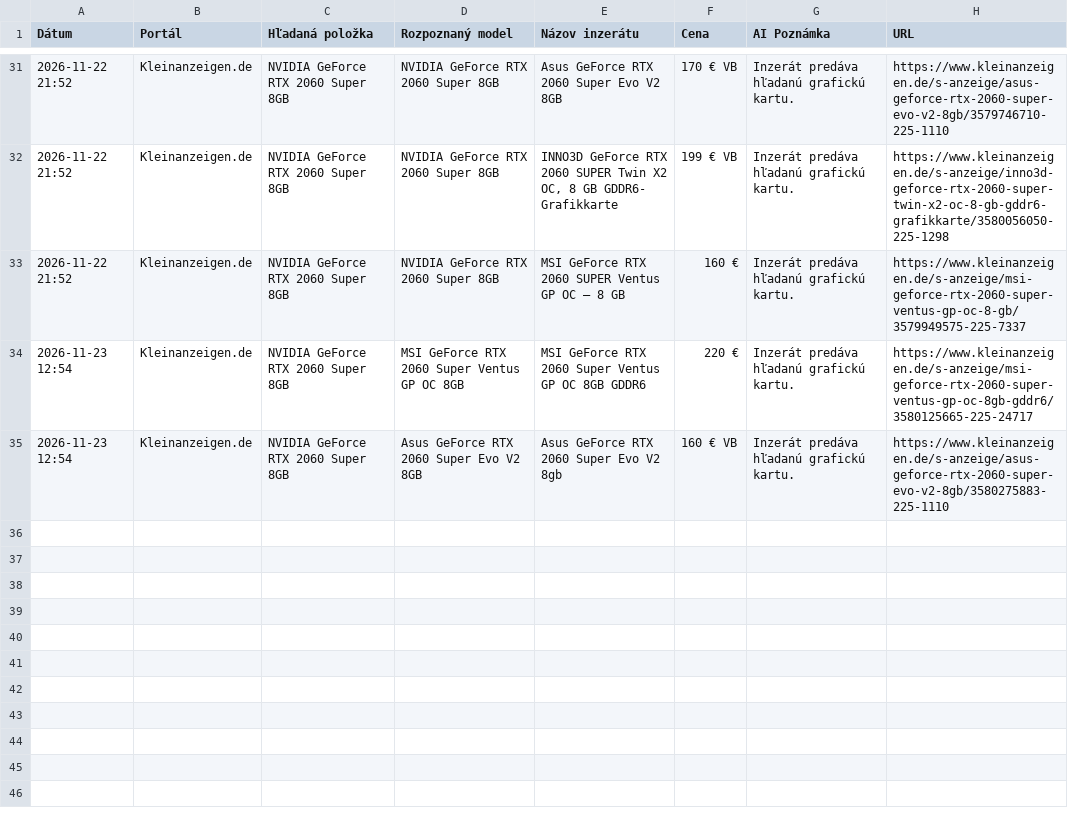
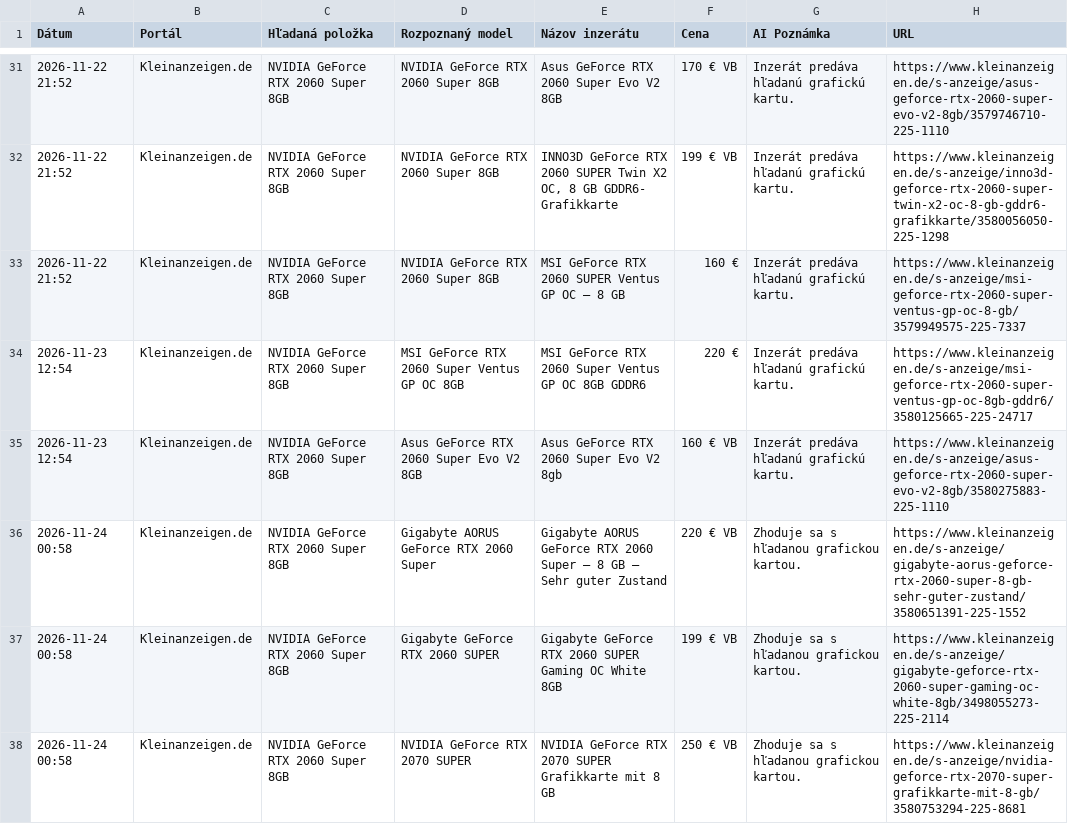
Before and after one commit to kamilfilka-collab/bazos-kleinanzeigen-scraper, a CSV file: vysledky/NVIDIA_GeForce_RTX_2060_Super_8GB.csv, drawn as a sheet; only a part is shown, gaps mark what is left out.

```diff
--- a/vysledky/NVIDIA_GeForce_RTX_2060_Super_8GB.csv
+++ b/vysledky/NVIDIA_GeForce_RTX_2060_Super_8GB.csv
@@ -35 +35,4 @@ Dátum,Portál,Hľadaná položka,Rozpoznaný model,Názov inzerátu,Cena,AI Poz
 2026-11-23 12:54,Kleinanzeigen.de,NVIDIA GeForce RTX 2060 Super 8GB,Asus GeForce RTX 2060 Super Evo V2 8GB,Asus GeForce RTX 2060 Super Evo V2 8gb,160 € VB,Inzerát predáva hľadanú grafickú kartu.,https://www.kleinanzeigen.de/s-anzeige/asus-geforce-rtx-2060-super-evo-v2-8gb/3580275883-225-1110
+2026-11-24 00:58,Kleinanzeigen.de,NVIDIA GeForce RTX 2060 Super 8GB,Gigabyte AORUS GeForce RTX 2060 Super,Gigabyte AORUS GeForce RTX 2060 Super – 8 GB – Sehr guter Zustand,220 € VB,Zhoduje sa s hľadanou grafickou kartou.,https://www.kleinanzeigen.de/s-anzeige/gigabyte-aorus-geforce-rtx-2060-super-8-gb-sehr-guter-zustand/3580651391-225-1552
+2026-11-24 00:58,Kleinanzeigen.de,NVIDIA GeForce RTX 2060 Super 8GB,Gigabyte GeForce RTX 2060 SUPER,Gigabyte GeForce RTX 2060 SUPER Gaming OC White 8GB,199 € VB,Zhoduje sa s hľadanou grafickou kartou.,https://www.kleinanzeigen.de/s-anzeige/gigabyte-geforce-rtx-2060-super-gaming-oc-white-8gb/3498055273-225-2114
+2026-11-24 00:58,Kleinanzeigen.de,NVIDIA GeForce RTX 2060 Super 8GB,NVIDIA GeForce RTX 2070 SUPER,NVIDIA GeForce RTX 2070 SUPER Grafikkarte mit 8 GB,250 € VB,Zhoduje sa s hľadanou grafickou kartou.,https://www.kleinanzeigen.de/s-anzeige/nvidia-geforce-rtx-2070-super-grafikkarte-mit-8-gb/3580753294-225-8681
```
Also changed, not shown: najdene_inzeraty.csv, vysledky/AMD_Radeon_RX_6600_8GB.csv, 6 other files.
